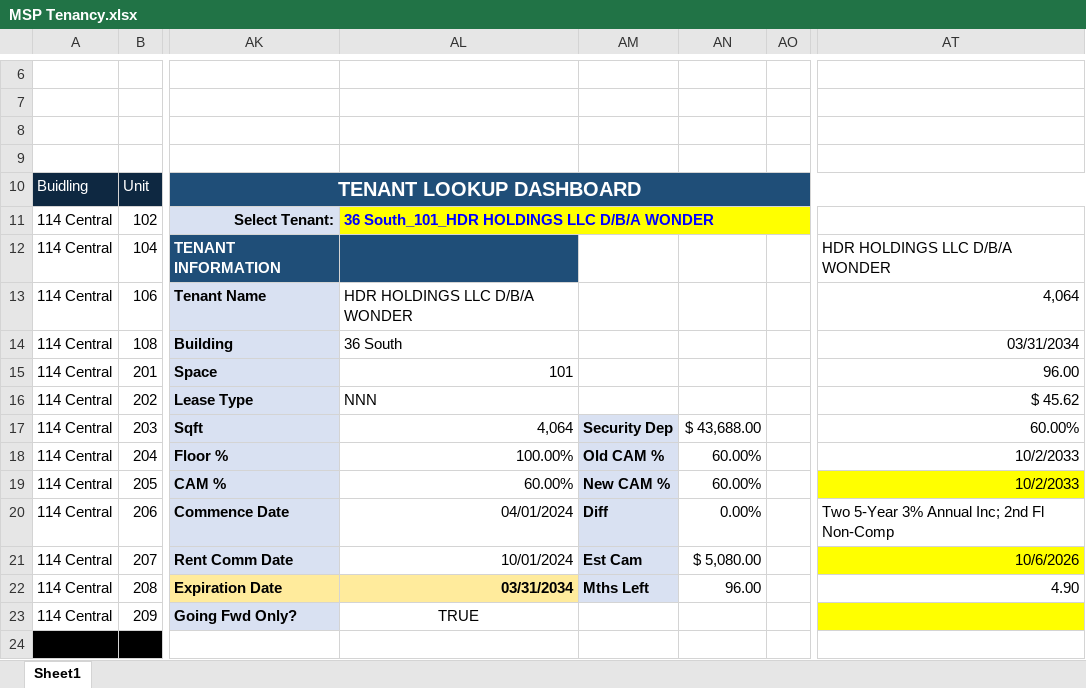
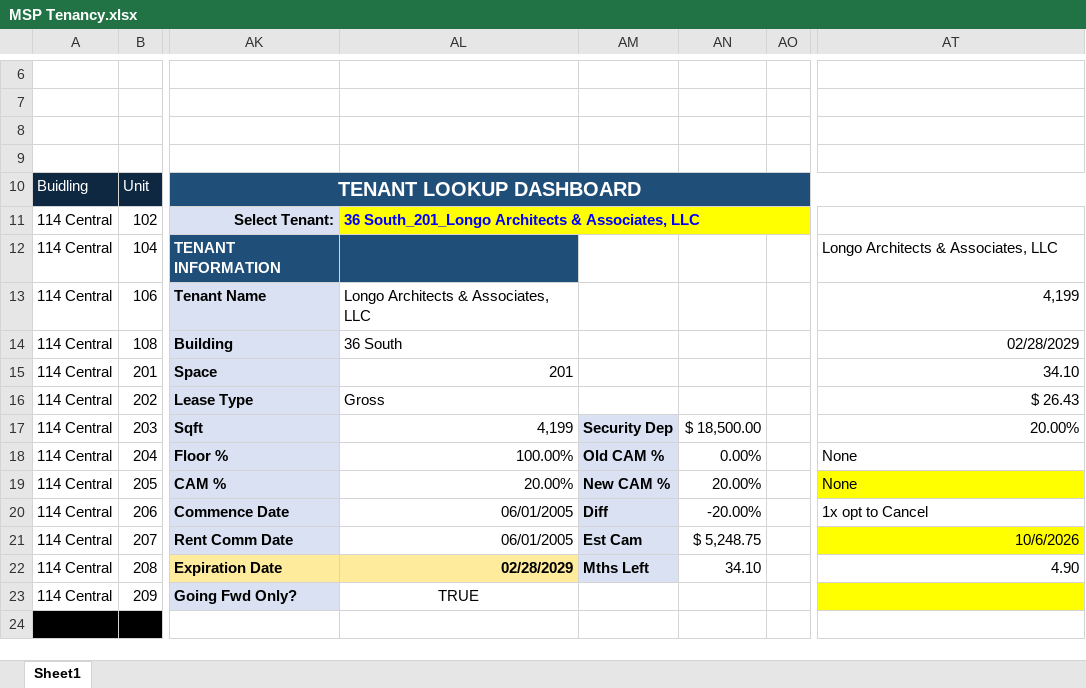
Before and after one commit to asollog61/msp-dashboard, an Excel workbook: data/MSP Tenancy.xlsx, sheet Sheet1, drawn as a sheet; only a part is shown, gaps mark what is left out; values as stored, in another font and other column widths than the file's, no borders; conditional formats not drawn; the diff covers the shown part only; the diff names each change by its address in the sheet, - before the commit and + after, or states it on an @@ line.

```diff
--- a/data/MSP Tenancy.xlsx (sheet Sheet1)
+++ b/data/MSP Tenancy.xlsx (sheet Sheet1)
-AL11: 36 South_101_HDR HOLDINGS LLC D/B/A WONDER
+AL11: 36 South_201_Longo Architects & Associates, LLC
-AT12: HDR HOLDINGS LLC D/B/A WONDER
+AT12: Longo Architects & Associates, LLC
-AL13: HDR HOLDINGS LLC D/B/A WONDER
+AL13: Longo Architects & Associates, LLC
-AT13: 4,064
+AT13: 4,199
-AT14: 03/31/2034
+AT14: 02/28/2029
-AL15: 101
+AL15: 201
-AT15: 96.00
+AT15: 34.10
-AL16: NNN
+AL16: Gross
-AT16: $ 45.62
+AT16: $ 26.43
-AL17: 4,064
+AL17: 4,199
-AN17: $ 43,688.00
+AN17: $ 18,500.00
-AT17: 60.00%
+AT17: 20.00%
-AN18: 60.00%
+AN18: 0.00%
-AT18:AT19: 10/2/2033
+AT18:AT19: None
-AL19: 60.00%
+AL19: 20.00%
-AN19: 60.00%
+AN19: 20.00%
-AL20: 04/01/2024
+AL20: 06/01/2005
-AN20: 0.00%
+AN20: -20.00%
-AT20: Two 5-Year 3% Annual Inc; 2nd Fl Non-Comp
+AT20: 1x opt to Cancel
-AL21: 10/01/2024
+AL21: 06/01/2005
-AN21: $ 5,080.00
+AN21: $ 5,248.75
-AL22: 03/31/2034
+AL22: 02/28/2029
-AN22: 96.00
+AN22: 34.10
```
Also changed, not shown: 6 added rows, 6 removed rows, 280 edited cells and cell formats elsewhere in this sheet, 1 other file.
